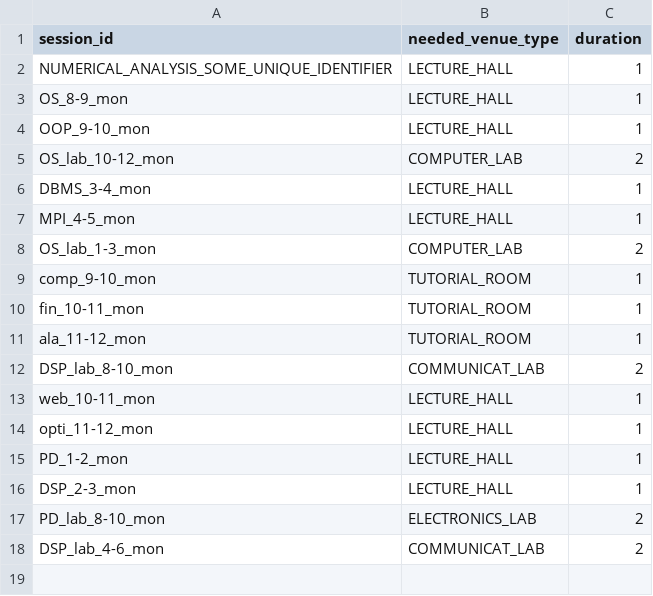
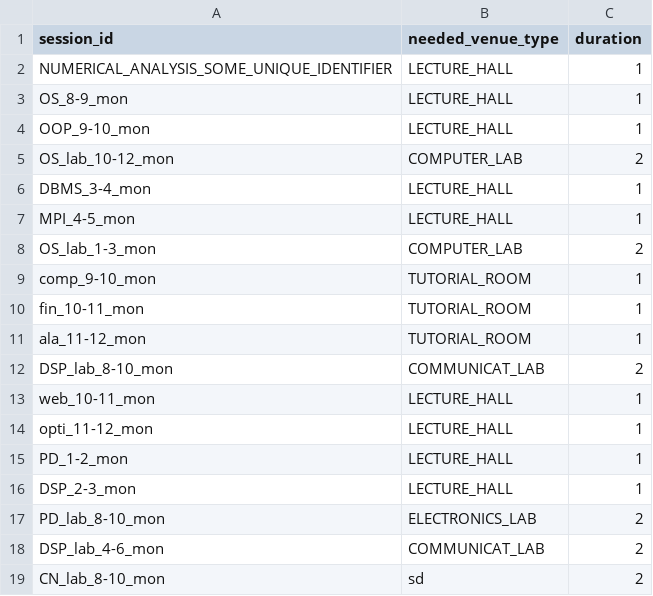
Before and after one commit to TheG3ntleman/Metronome, a CSV file: data/sample/sessions.csv, drawn as a sheet; the diff names each change by its address in the sheet, - before the commit and + after, or states it on an @@ line.

Commit message:
sessions.csv

```diff
--- a/data/sample/sessions.csv
+++ b/data/sample/sessions.csv
+row 19: CN_lab_8-10_mon | sd | 2
```
